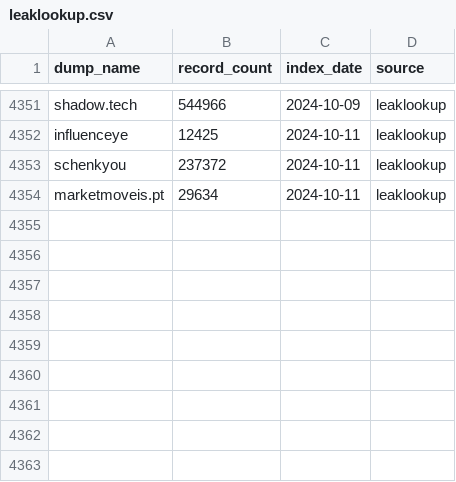
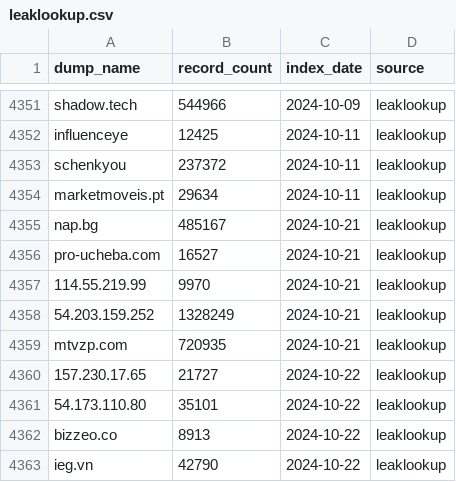
Before and after one commit to notdls/known-breaches, a CSV file: datasets/leaklookup.csv, drawn as a sheet; only a part is shown, gaps mark what is left out.

Commit message:
Dataset Update 10/23/24

```diff
--- a/datasets/leaklookup.csv
+++ b/datasets/leaklookup.csv
@@ -4354 +4354,10 @@ schenkyou,237372,2024-10-11,leaklookup
 marketmoveis.pt,29634,2024-10-11,leaklookup
+nap.bg,485167,2024-10-21,leaklookup
+pro-ucheba.com,16527,2024-10-21,leaklookup
+114.55.219.99,9970,2024-10-21,leaklookup
+54.203.159.252,1328249,2024-10-21,leaklookup
+mtvzp.com,720935,2024-10-21,leaklookup
+157.230.17.65,21727,2024-10-22,leaklookup
+54.173.110.80,35101,2024-10-22,leaklookup
+bizzeo.co,8913,2024-10-22,leaklookup
+ieg.vn,42790,2024-10-22,leaklookup
```
Also changed, not shown: 2 other files.
